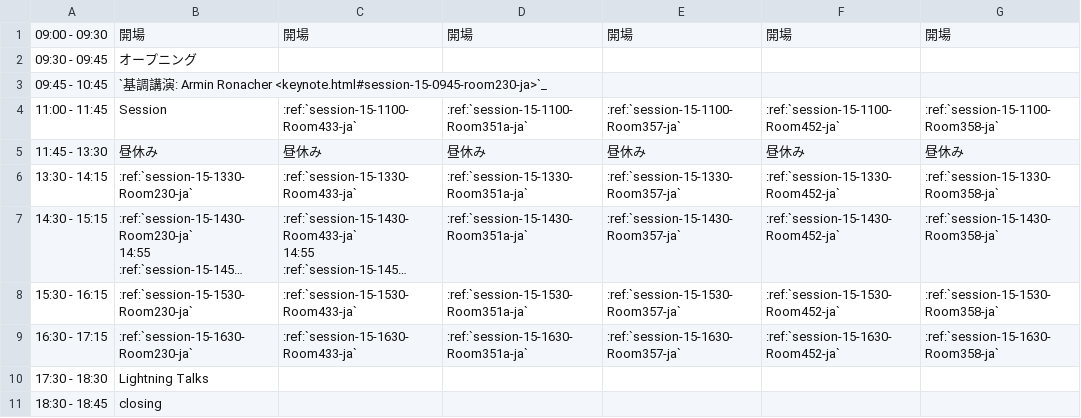
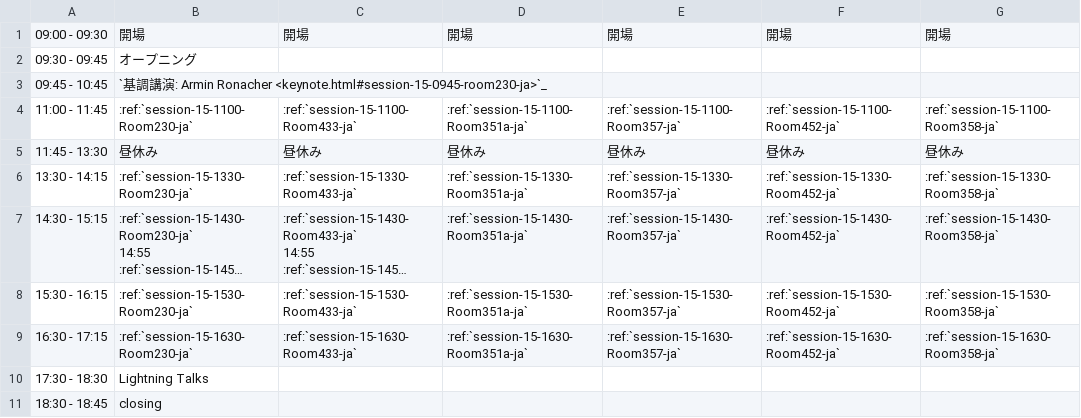
Before and after one commit to pyconjp/2012.pycon.jp, a CSV file: sphinx/program/schedule1-ja.csv, drawn as a sheet; long unchanged cells end in ….

```diff
--- a/sphinx/program/schedule1-ja.csv
+++ b/sphinx/program/schedule1-ja.csv
@@ -3,3 +3,3 @@
 09:45 - 10:45,`基調講演: Armin Ronacher <keynote.html#session-15-0945-room230-ja>`_,,,,,
-11:00 - 11:45,Session,:ref:`session-15-1100-Room433-ja`,:ref:`session-15-1100-Room351a-ja`,:ref:`session-15-1100-Room357-ja`,:ref:`session-15-1100-Room452-ja`,:ref:`session-15-1100-Room358-ja`
+11:00 - 11:45,:ref:`session-15-1100-Room230-ja`,:ref:`session-15-1100-Room433-ja`,:ref:`session-15-1100-Room351a-ja`,:ref:`session-15-1100-Room357-ja`,:ref:`session-15-1100-Room452-ja`,:ref:`session-15-1100-Room358-ja`
 11:45 - 13:30,昼休み,昼休み,昼休み,昼休み,昼休み,昼休み
```
Also changed, not shown: convert/timetable/records.csv, sphinx/en/program/schedule1-en.csv, 3 other files.
